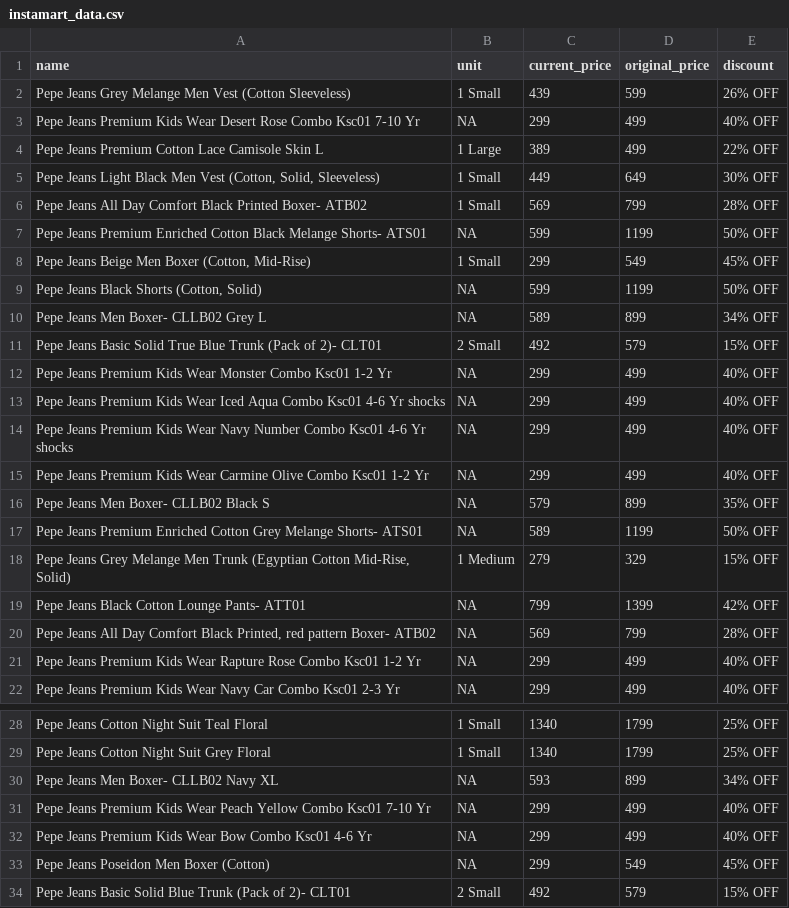
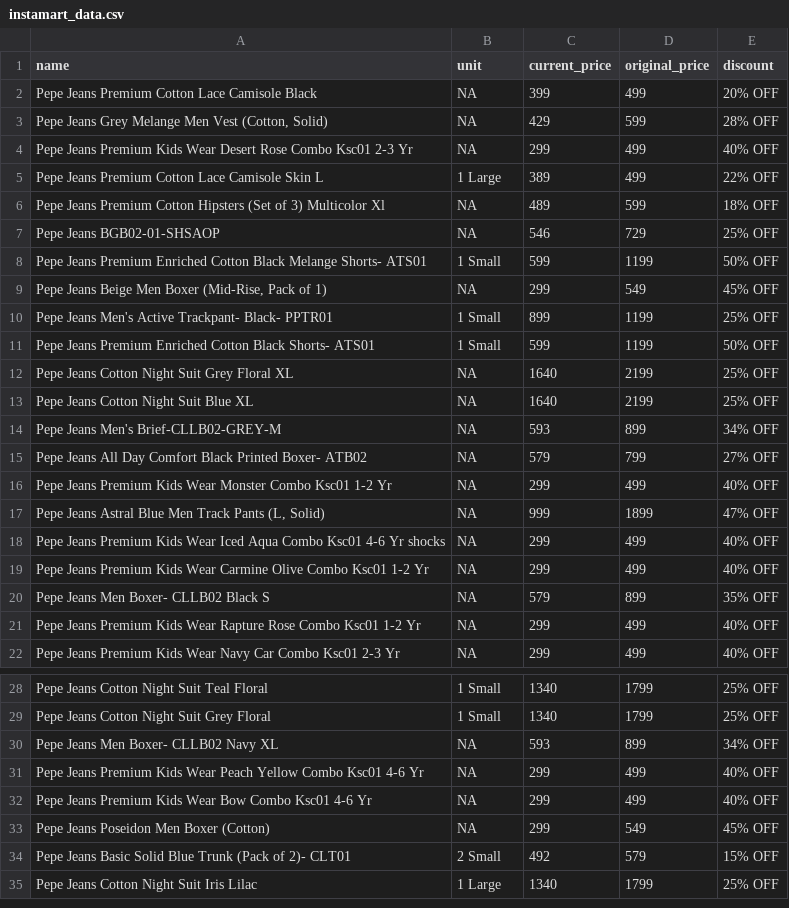
Before and after one commit to Amal-GBL/PricePulse, a CSV file: instamart_data.csv, drawn as a sheet; only a part is shown, gaps mark what is left out; the shorter side is filled out with more unchanged rows; the diff covers the shown part only.

```diff
--- a/instamart_data.csv
+++ b/instamart_data.csv
@@ -1,21 +1,21 @@
 name,unit,current_price,original_price,discount
-Pepe Jeans Grey Melange Men Vest (Cotton Sleeveless),1 Small,439,599,26% OFF
-Pepe Jeans Premium Kids Wear Desert Rose Combo Ksc01 7-10 Yr,NA,299,499,40% OFF
+Pepe Jeans Premium Cotton Lace Camisole Black,NA,399,499,20% OFF
+"Pepe Jeans Grey Melange Men Vest (Cotton, Solid)",NA,429,599,28% OFF
+Pepe Jeans Premium Kids Wear Desert Rose Combo Ksc01 2-3 Yr,NA,299,499,40% OFF
 Pepe Jeans Premium Cotton Lace Camisole Skin L,1 Large,389,499,22% OFF
-"Pepe Jeans Light Black Men Vest (Cotton, Solid, Sleeveless)",1 Small,449,649,30% OFF
-Pepe Jeans All Day Comfort Black Printed Boxer- ATB02,1 Small,569,799,28% OFF
-Pepe Jeans Premium Enriched Cotton Black Melange Shorts- ATS01,NA,599,1199,50% OFF
-"Pepe Jeans Beige Men Boxer (Cotton, Mid-Rise)",1 Small,299,549,45% OFF
-"Pepe Jeans Black Shorts (Cotton, Solid)",NA,599,1199,50% OFF
-Pepe Jeans Men Boxer- CLLB02 Grey L,NA,589,899,34% OFF
-Pepe Jeans Basic Solid True Blue Trunk (Pack of 2)- CLT01,2 Small,492,579,15% OFF
+Pepe Jeans Premium Cotton Hipsters (Set of 3) Multicolor Xl,NA,489,599,18% OFF
+Pepe Jeans BGB02-01-SHSAOP,NA,546,729,25% OFF
+Pepe Jeans Premium Enriched Cotton Black Melange Shorts- ATS01,1 Small,599,1199,50% OFF
+"Pepe Jeans Beige Men Boxer (Mid-Rise, Pack of 1)",NA,299,549,45% OFF
+Pepe Jeans Men's Active Trackpant- Black- PPTR01,1 Small,899,1199,25% OFF
+Pepe Jeans Premium Enriched Cotton Black Shorts- ATS01,1 Small,599,1199,50% OFF
+Pepe Jeans Cotton Night Suit Grey Floral XL,NA,1640,2199,25% OFF
+Pepe Jeans Cotton Night Suit Blue XL,NA,1640,2199,25% OFF
+Pepe Jeans Men's Brief-CLLB02-GREY-M,NA,593,899,34% OFF
+Pepe Jeans All Day Comfort Black Printed Boxer- ATB02,NA,579,799,27% OFF
 Pepe Jeans Premium Kids Wear Monster Combo Ksc01 1-2 Yr,NA,299,499,40% OFF
+"Pepe Jeans Astral Blue Men Track Pants (L, Solid)",NA,999,1899,47% OFF
 Pepe Jeans Premium Kids Wear Iced Aqua Combo Ksc01 4-6 Yr shocks,NA,299,499,40% OFF
-Pepe Jeans Premium Kids Wear Navy Number Combo Ksc01 4-6 Yr shocks,NA,299,499,40% OFF
 Pepe Jeans Premium Kids Wear Carmine Olive Combo Ksc01 1-2 Yr,NA,299,499,40% OFF
 Pepe Jeans Men Boxer- CLLB02 Black S,NA,579,899,35% OFF
-Pepe Jeans Premium Enriched Cotton Grey Melange Shorts- ATS01,NA,589,1199,50% OFF
-"Pepe Jeans Grey Melange Men Trunk (Egyptian Cotton Mid-Rise, Solid)",1 Medium,279,329,15% OFF
-Pepe Jeans Black Cotton Lounge Pants- ATT01,NA,799,1399,42% OFF
-"Pepe Jeans All Day Comfort Black Printed, red pattern Boxer- ATB02",NA,569,799,28% OFF
 Pepe Jeans Premium Kids Wear Rapture Rose Combo Ksc01 1-2 Yr,NA,299,499,40% OFF
@@ -30,3 +30,3 @@ Pepe Jeans Cotton Night Suit Grey Floral,1 Small,1340,1799,25% OFF
 Pepe Jeans Men Boxer- CLLB02 Navy XL,NA,593,899,34% OFF
-Pepe Jeans Premium Kids Wear Peach Yellow Combo Ksc01 7-10 Yr,NA,299,499,40% OFF
+Pepe Jeans Premium Kids Wear Peach Yellow Combo Ksc01 4-6 Yr,NA,299,499,40% OFF
 Pepe Jeans Premium Kids Wear Bow Combo Ksc01 4-6 Yr,NA,299,499,40% OFF
```
Also changed, not shown: 13 removed rows elsewhere in this file.
